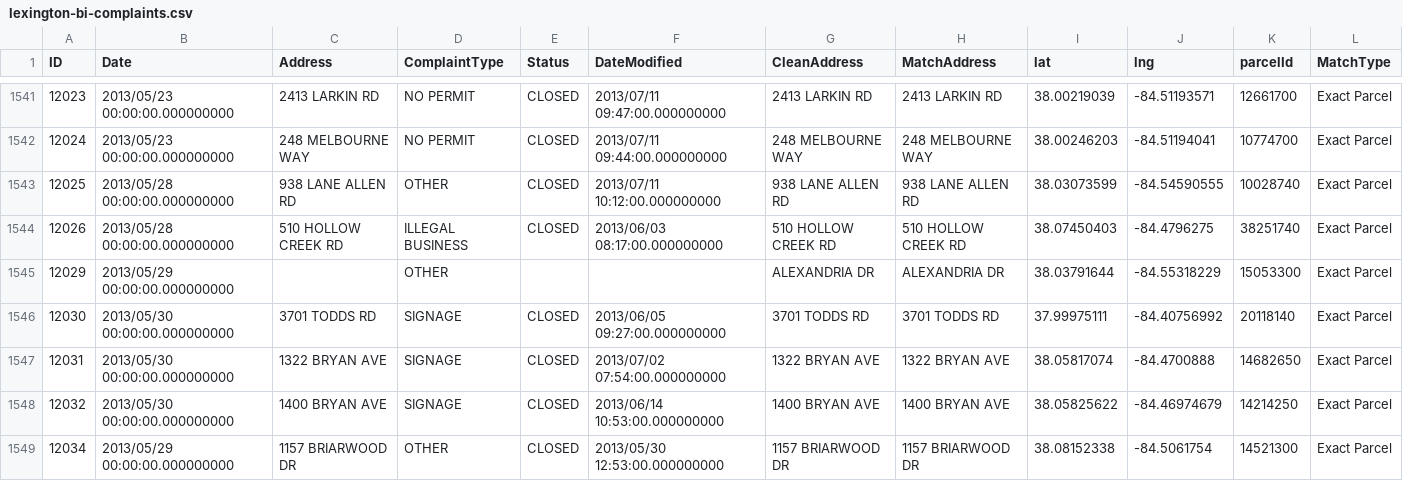
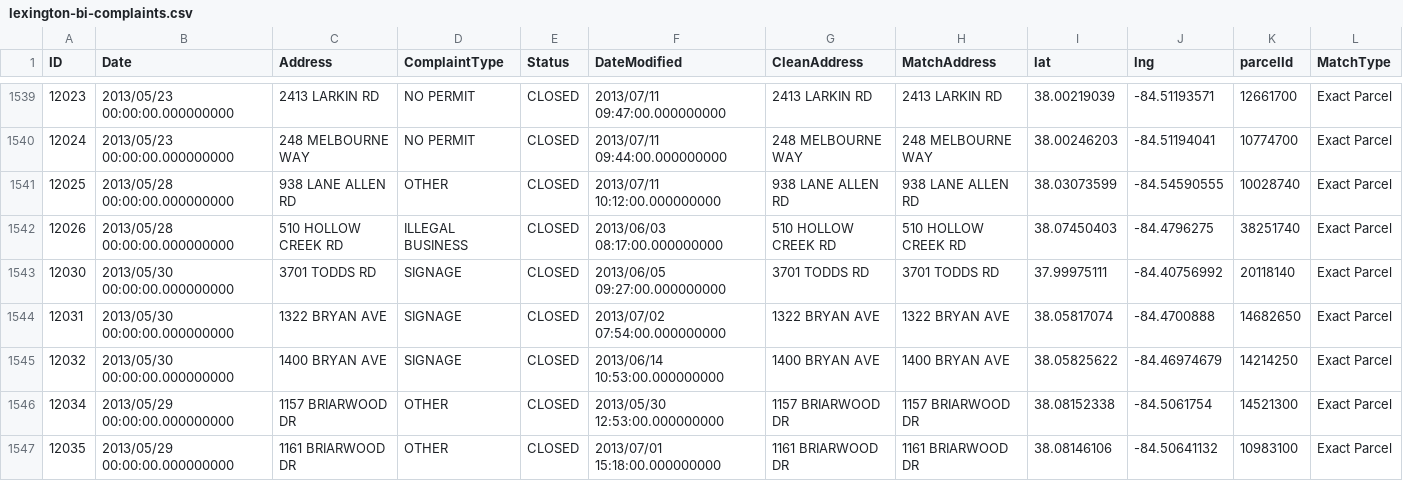
Before and after one commit to lfucg/ckan-datapackages, a CSV file: lexington-bi-complaints/lexington-bi-complaints.csv, drawn as a sheet; only a part is shown, gaps mark what is left out; the shorter side is filled out with more unchanged rows; the diff covers the shown part only.

```diff
--- a/lexington-bi-complaints/lexington-bi-complaints.csv
+++ b/lexington-bi-complaints/lexington-bi-complaints.csv
@@ -1544,3 +1542,2 @@ ID,Date,Address,ComplaintType,Status,DateModified,CleanAddress,MatchAddress,lat,
  12026,2013/05/28 00:00:00.000000000,510 HOLLOW CREEK RD,ILLEGAL BUSINESS,CLOSED,2013/06/03 08:17:00.000000000,510 HOLLOW CREEK RD,510 HOLLOW CREEK RD,38.07450403,-84.4796275,38251740,Exact Parcel
- 12029,2013/05/29 00:00:00.000000000,,OTHER,,,ALEXANDRIA DR,ALEXANDRIA DR,38.03791644,-84.55318229,15053300,Exact Parcel
  12030,2013/05/30 00:00:00.000000000,3701 TODDS RD,SIGNAGE,CLOSED,2013/06/05 09:27:00.000000000,3701 TODDS RD,3701 TODDS RD,37.99975111,-84.40756992,20118140,Exact Parcel
```
Also changed, not shown: 14 removed rows elsewhere in this file, 2 other files.
